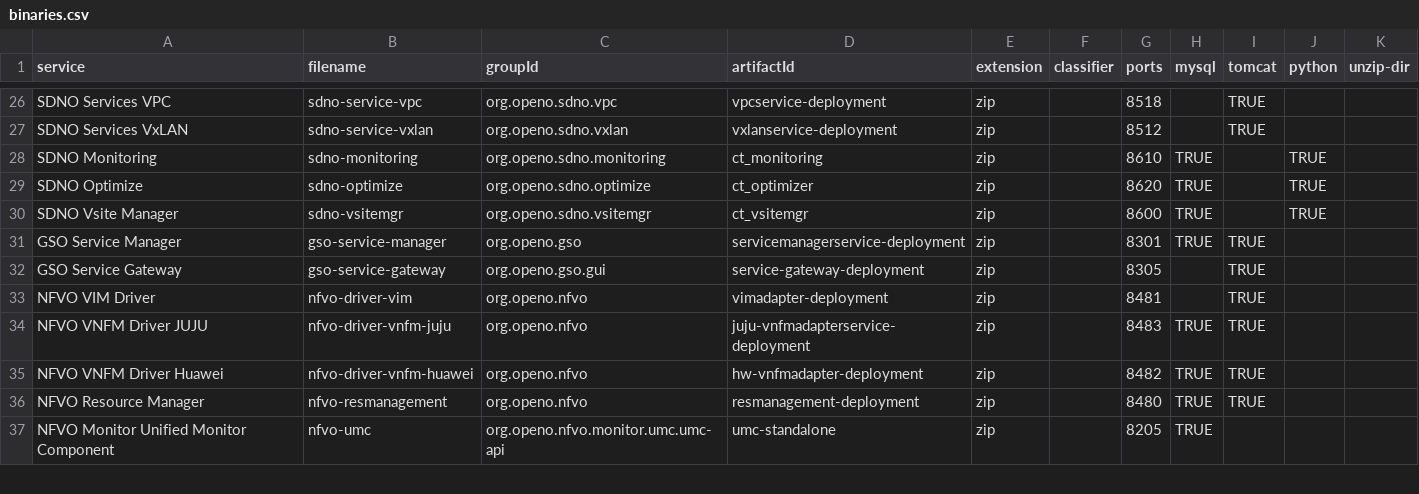
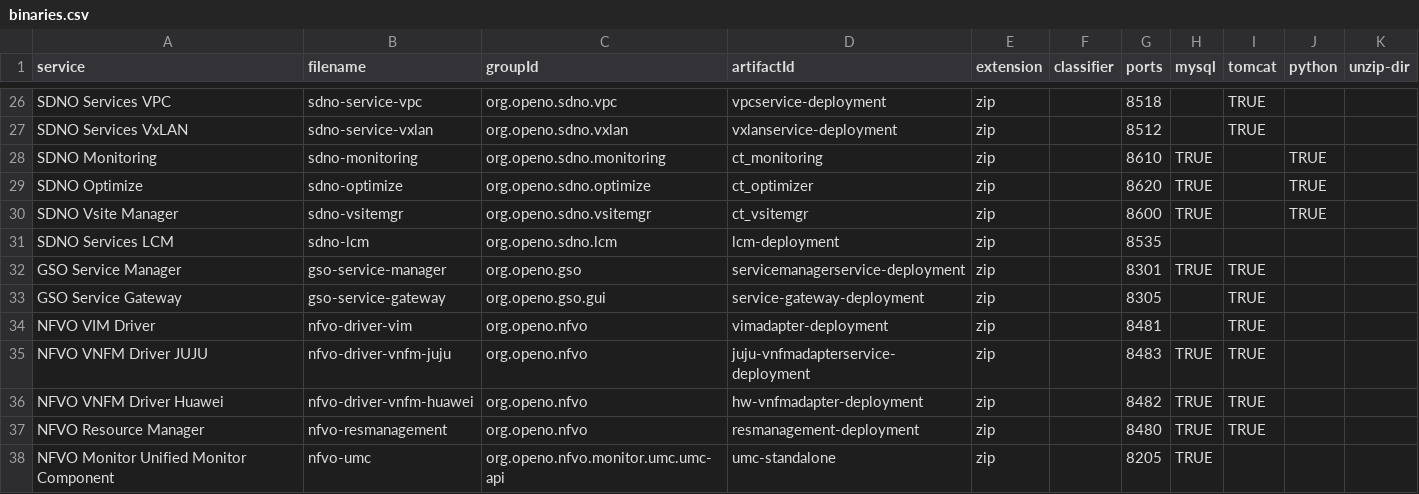
Before and after one commit to open-o/integration, a CSV file: autorelease/binaries.csv, drawn as a sheet; only a part is shown, gaps mark what is left out.

Commit message:
Added sdno-lcm to binaries.csv
Issue-Id: SDNO-945
Change-Id: I79e399903a1a2a7214eece4c9f4d385703c5d7dc
Signed-off-by: Mark OKeeffe <mark.o.keeffe@huawei.com>

```diff
--- a/autorelease/binaries.csv
+++ b/autorelease/binaries.csv
@@ -30,2 +30,3 @@ SDNO Optimize,sdno-optimize,org.openo.sdno.optimize,ct_optimizer,zip,,8620,TRUE,
 SDNO Vsite Manager,sdno-vsitemgr,org.openo.sdno.vsitemgr,ct_vsitemgr,zip,,8600,TRUE,,TRUE,
+SDNO Services LCM,sdno-lcm,org.openo.sdno.lcm,lcm-deployment,zip,,8535,,,,
 GSO Service Manager,gso-service-manager,org.openo.gso,servicemanagerservice-deployment,zip,,8301,TRUE,TRUE,,
```
